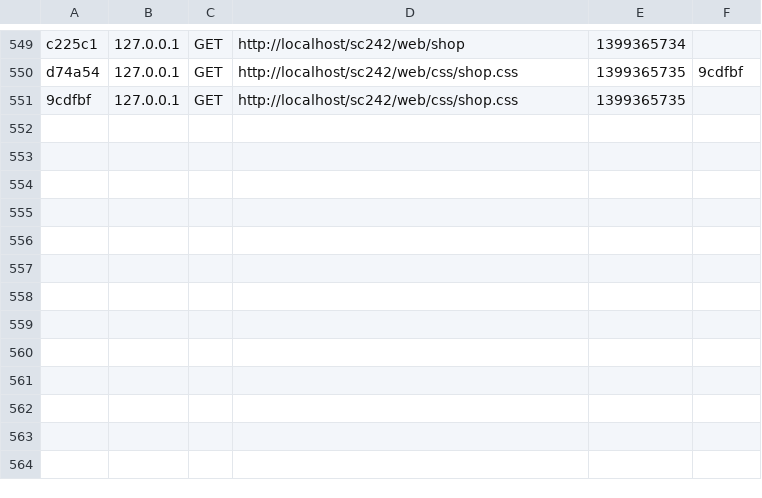
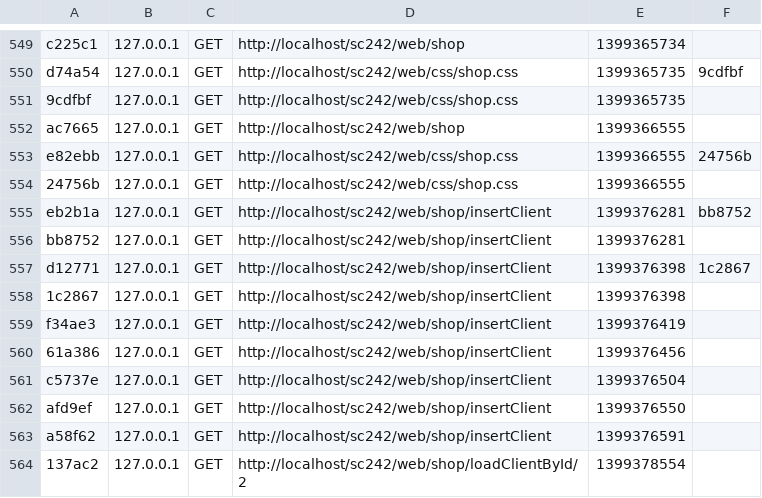
Before and after one commit to koredalin/shopcoords, a CSV file: app/cache/dev/profiler/index.csv, drawn as a sheet; only a part is shown, gaps mark what is left out; the diff names each change by its address in the sheet, - before the commit and + after, or states it on an @@ line.

```diff
--- a/app/cache/dev/profiler/index.csv
+++ b/app/cache/dev/profiler/index.csv
+row 552: ac7665 | 127.0.0.1 | GET | http://localhost/sc242/web/shop | 1399366555
+row 553: e82ebb | 127.0.0.1 | GET | http://localhost/sc242/web/css/shop.css | 1399366555 | 24756b
+row 554: 24756b | 127.0.0.1 | GET | http://localhost/sc242/web/css/shop.css | 1399366555
+row 555: eb2b1a | 127.0.0.1 | GET | http://localhost/sc242/web/shop/insertClient | 1399376281 | bb8752
+row 556: bb8752 | 127.0.0.1 | GET | http://localhost/sc242/web/shop/insertClient | 1399376281
+row 557: d12771 | 127.0.0.1 | GET | http://localhost/sc242/web/shop/insertClient | 1399376398 | 1c2867
+row 558: 1c2867 | 127.0.0.1 | GET | http://localhost/sc242/web/shop/insertClient | 1399376398
+row 559: f34ae3 | 127.0.0.1 | GET | http://localhost/sc242/web/shop/insertClient | 1399376419
+row 560: 61a386 | 127.0.0.1 | GET | http://localhost/sc242/web/shop/insertClient | 1399376456
+row 561: c5737e | 127.0.0.1 | GET | http://localhost/sc242/web/shop/insertClient | 1399376504
+row 562: afd9ef | 127.0.0.1 | GET | http://localhost/sc242/web/shop/insertClient | 1399376550
+row 563: a58f62 | 127.0.0.1 | GET | http://localhost/sc242/web/shop/insertClient | 1399376591
+row 564: 137ac2 | 127.0.0.1 | GET | http://localhost/sc242/web/shop/loadClientById/2 | 1399378554
```
Also changed, not shown: 18 other files.
